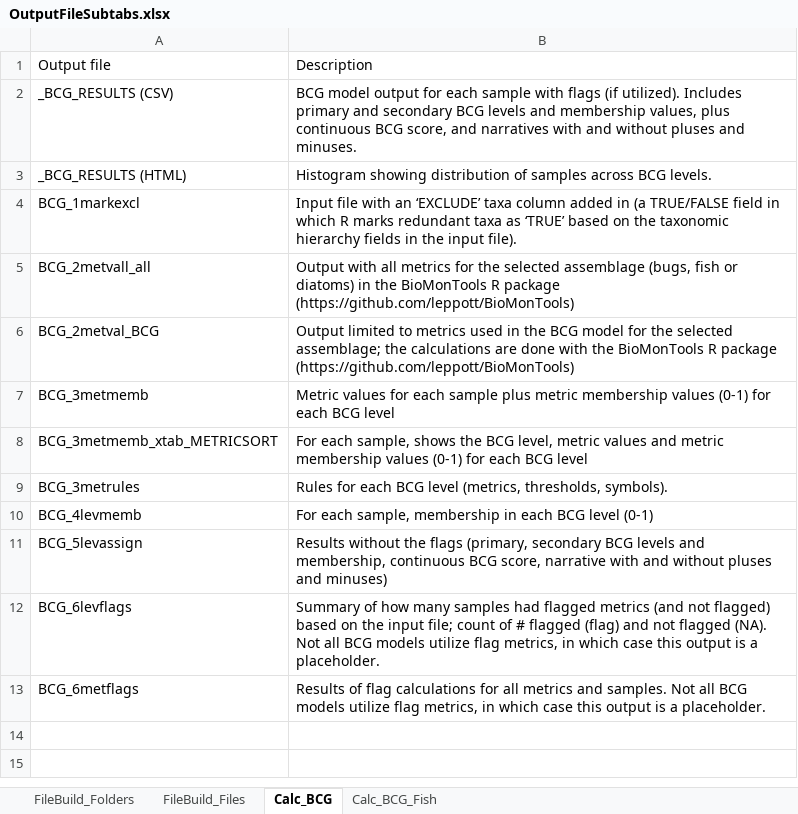
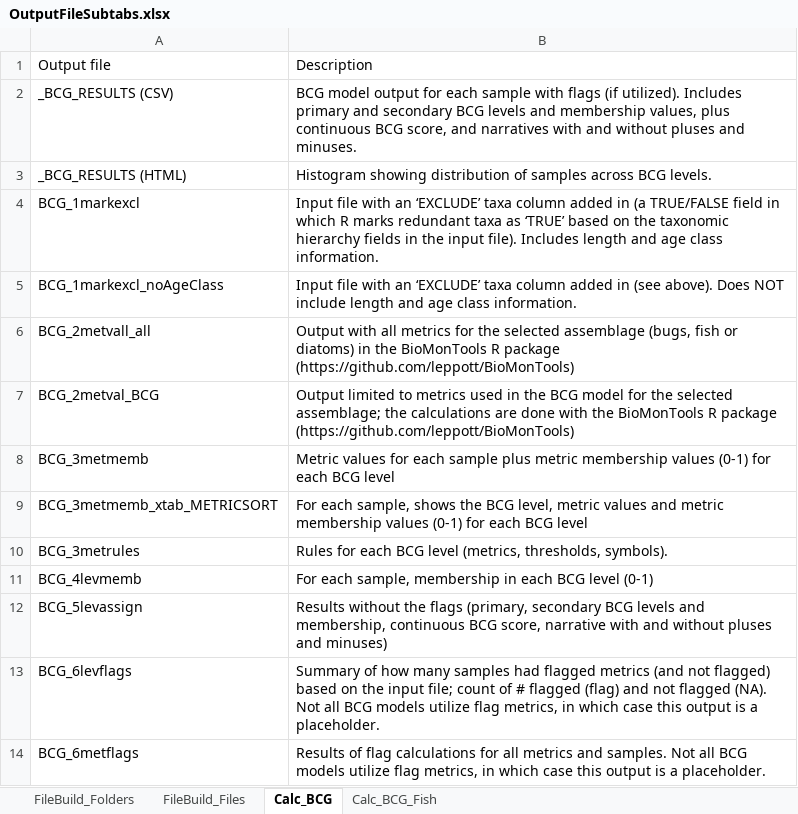
Before and after one commit to Blocktt/LowerBoiseBCGCalc, an Excel workbook: inst/apps/LowerBoiseBCGCalc/external/RMD/files/OutputFileSubtabs.xlsx, sheet Calc_BCG, drawn as a sheet; values as stored, in another font and other column widths than the file's, no borders; the diff names each change by its address in the sheet, - before the commit and + after, or states it on an @@ line.

```diff
--- a/inst/apps/LowerBoiseBCGCalc/external/RMD/files/OutputFileSubtabs.xlsx (sheet Calc_BCG)
+++ b/inst/apps/LowerBoiseBCGCalc/external/RMD/files/OutputFileSubtabs.xlsx (sheet Calc_BCG)
-B4: …input file).
+B4: …input file). Includes length and age class information.
+row 5: BCG_1markexcl_noAgeClass | Input file with an ‘EXCLUDE’ taxa column added in (see above). Does NOT include length and age class information.
```
Also changed, not shown: inst/apps/LowerBoiseBCGCalc/external/RMD/files/Requirements.xlsx, 13 other files.
